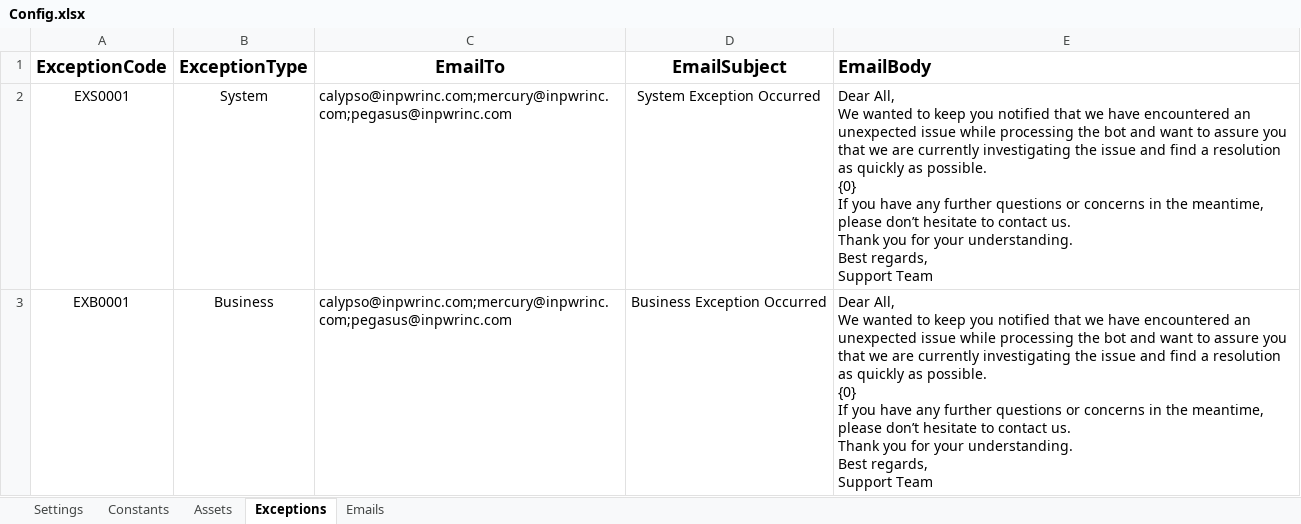
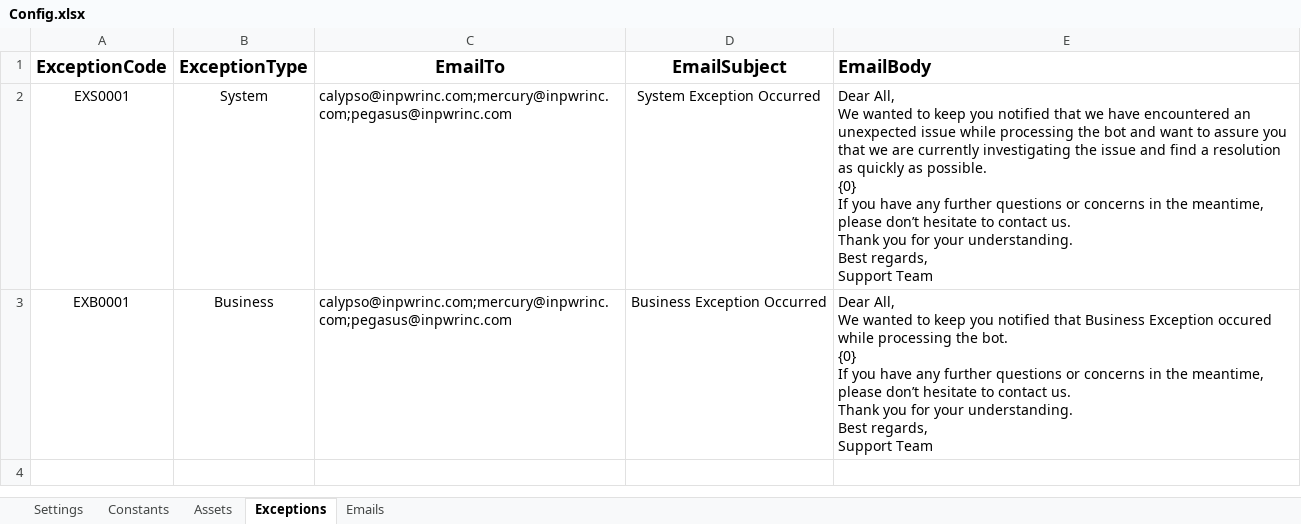
Before and after one commit to InPwr-CoE/InPwr.Finance.AccountsPayable.Common.Dispatcher, an Excel workbook: Data/Config.xlsx, sheet Exceptions, drawn as a sheet; values as stored, in another font and other column widths than the file's, no borders; ↵ is a line break in a cell; the diff names each change by its address in the sheet, - before the commit and + after, or states it on an @@ line.

Commit message:
Updated Utility v16
Business Exception flow added
Utility upgrade v16

```diff
--- a/Data/Config.xlsx (sheet Exceptions)
+++ b/Data/Config.xlsx (sheet Exceptions)
-E3 (EmailBody): …notified that we have encountered an unexpected issue while processing the bot and want to assure you that we are currently investigating the issue and find a resolution as quickly as possible. ↵ {0} ↵ If…
+E3 (EmailBody): …notified that Business Exception occured while processing the bot. ↵ {0} ↵ If…
```
Also changed, not shown: sheet Emails, 32 other files.
